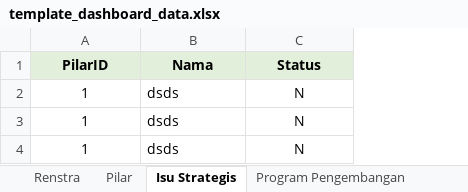
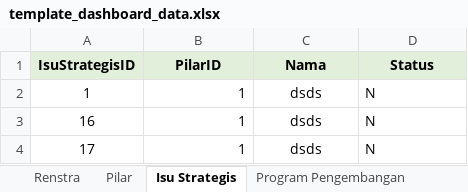
Before and after one commit to iksan276/siProker, an Excel workbook: public/templates/template_dashboard_data.xlsx, sheet Isu Strategis, drawn as a sheet; values as stored, in another font and other column widths than the file's, no borders; addresses are those after the commit; the diff names each change by its address in the sheet, - before the commit and + after, or states it on an @@ line.

```diff
--- a/public/templates/template_dashboard_data.xlsx (sheet Isu Strategis)
+++ b/public/templates/template_dashboard_data.xlsx (sheet Isu Strategis)
+column A (IsuStrategisID), rows 2-4: 1 | 16 | 17
-B2:B4 alignment: center
+B2:B4 alignment: right
-C2:C4 alignment: left
+C2:C4 alignment: center
-D2:D4 alignment: center
+D2:D4 alignment: left
```
Also changed, not shown: sheet Kegiatan, sheet Indikator Kinerja, sheet Renstra, sheet Program Rektor, sheet Pilar, sheet Program Pengembangan, 21 other files.
